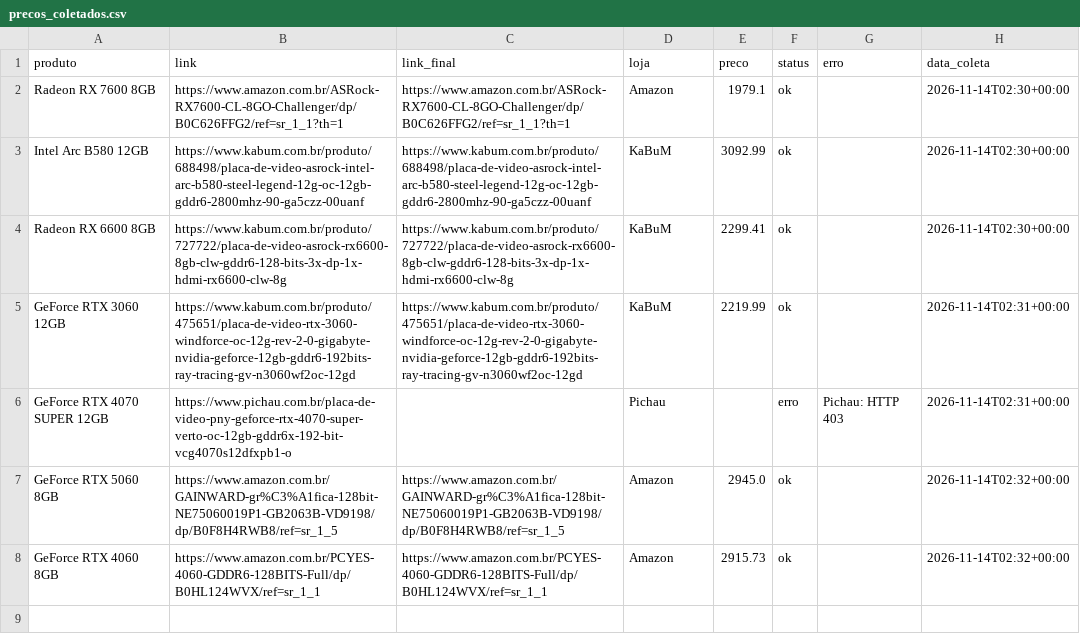
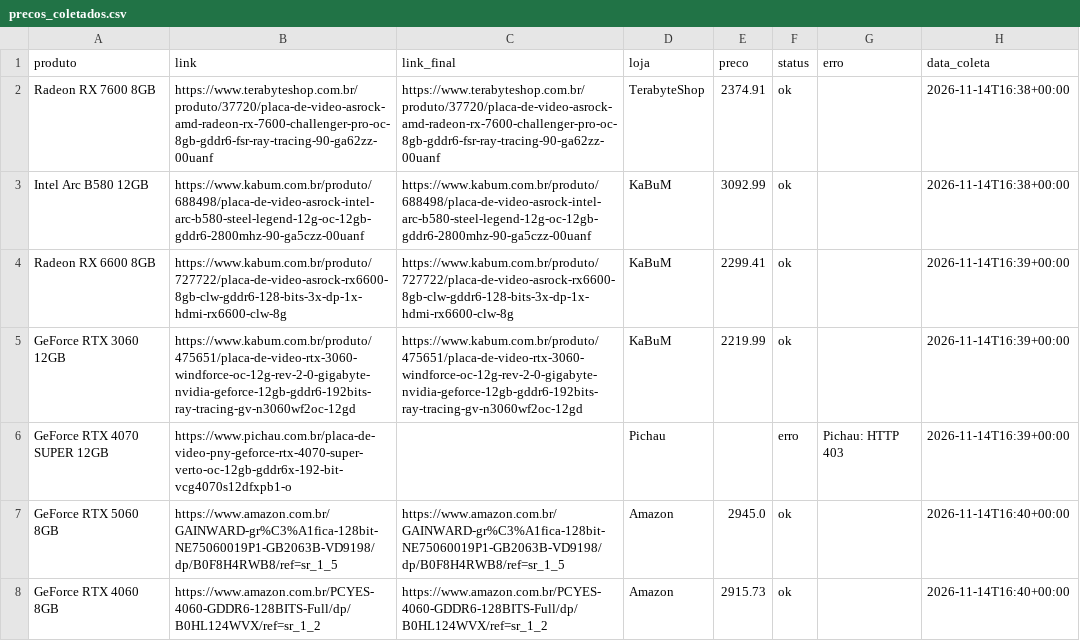
Before and after one commit to fabioconceicao22/radar-gpu-gamer-br, a CSV file: data/precos_coletados.csv, drawn as a sheet.

```diff
--- a/data/precos_coletados.csv
+++ b/data/precos_coletados.csv
@@ -1,8 +1,8 @@
 produto,link,link_final,loja,preco,status,erro,data_coleta
-Radeon RX 7600 8GB,https://www.amazon.com.br/ASRock-RX7600-CL-8GO-Challenger/dp/B0C626FFG2/ref=sr_1_1?th=1,https://www.amazon.com.br/ASRock-RX7600-CL-8GO-Challenger/dp/B0C626FFG2/ref=sr_1_1?th=1,Amazon,1979.1,ok,,2026-11-14T02:30+00:00
-Intel Arc B580 12GB,https://www.kabum.com.br/produto/688498/placa-de-video-asrock-intel-arc-b580-steel-legend-12g-oc-12gb-gddr6-2800mhz-90-ga5czz-00uanf,https://www.kabum.com.br/produto/688498/placa-de-video-asrock-intel-arc-b580-steel-legend-12g-oc-12gb-gddr6-2800mhz-90-ga5czz-00uanf,KaBuM,3092.99,ok,,2026-11-14T02:30+00:00
-Radeon RX 6600 8GB,https://www.kabum.com.br/produto/727722/placa-de-video-asrock-rx6600-8gb-clw-gddr6-128-bits-3x-dp-1x-hdmi-rx6600-clw-8g,https://www.kabum.com.br/produto/727722/placa-de-video-asrock-rx6600-8gb-clw-gddr6-128-bits-3x-dp-1x-hdmi-rx6600-clw-8g,KaBuM,2299.41,ok,,2026-11-14T02:30+00:00
-GeForce RTX 3060 12GB,https://www.kabum.com.br/produto/475651/placa-de-video-rtx-3060-windforce-oc-12g-rev-2-0-gigabyte-nvidia-geforce-12gb-gddr6-192bits-ray-tracing-gv-n3060wf2oc-12gd,https://www.kabum.com.br/produto/475651/placa-de-video-rtx-3060-windforce-oc-12g-rev-2-0-gigabyte-nvidia-geforce-12gb-gddr6-192bits-ray-tracing-gv-n3060wf2oc-12gd,KaBuM,2219.99,ok,,2026-11-14T02:31+00:00
-GeForce RTX 4070 SUPER 12GB,https://www.pichau.com.br/placa-de-video-pny-geforce-rtx-4070-super-verto-oc-12gb-gddr6x-192-bit-vcg4070s12dfxpb1-o,,Pichau,,erro,Pichau: HTTP 403,2026-11-14T02:31+00:00
-GeForce RTX 5060 8GB,https://www.amazon.com.br/GAINWARD-gr%C3%A1fica-128bit-NE75060019P1-GB2063B-VD9198/dp/B0F8H4RWB8/ref=sr_1_5,https://www.amazon.com.br/GAINWARD-gr%C3%A1fica-128bit-NE75060019P1-GB2063B-VD9198/dp/B0F8H4RWB8/ref=sr_1_5,Amazon,2945.0,ok,,2026-11-14T02:32+00:00
-GeForce RTX 4060 8GB,https://www.amazon.com.br/PCYES-4060-GDDR6-128BITS-Full/dp/B0HL124WVX/ref=sr_1_1,https://www.amazon.com.br/PCYES-4060-GDDR6-128BITS-Full/dp/B0HL124WVX/ref=sr_1_1,Amazon,2915.73,ok,,2026-11-14T02:32+00:00
+Radeon RX 7600 8GB,https://www.terabyteshop.com.br/produto/37720/placa-de-video-asrock-amd-radeon-rx-7600-challenger-pro-oc-8gb-gddr6-fsr-ray-tracing-90-ga62zz-00uanf,https://www.terabyteshop.com.br/produto/37720/placa-de-video-asrock-amd-radeon-rx-7600-challenger-pro-oc-8gb-gddr6-fsr-ray-tracing-90-ga62zz-00uanf,TerabyteShop,2374.91,ok,,2026-11-14T16:38+00:00
+Intel Arc B580 12GB,https://www.kabum.com.br/produto/688498/placa-de-video-asrock-intel-arc-b580-steel-legend-12g-oc-12gb-gddr6-2800mhz-90-ga5czz-00uanf,https://www.kabum.com.br/produto/688498/placa-de-video-asrock-intel-arc-b580-steel-legend-12g-oc-12gb-gddr6-2800mhz-90-ga5czz-00uanf,KaBuM,3092.99,ok,,2026-11-14T16:38+00:00
+Radeon RX 6600 8GB,https://www.kabum.com.br/produto/727722/placa-de-video-asrock-rx6600-8gb-clw-gddr6-128-bits-3x-dp-1x-hdmi-rx6600-clw-8g,https://www.kabum.com.br/produto/727722/placa-de-video-asrock-rx6600-8gb-clw-gddr6-128-bits-3x-dp-1x-hdmi-rx6600-clw-8g,KaBuM,2299.41,ok,,2026-11-14T16:39+00:00
+GeForce RTX 3060 12GB,https://www.kabum.com.br/produto/475651/placa-de-video-rtx-3060-windforce-oc-12g-rev-2-0-gigabyte-nvidia-geforce-12gb-gddr6-192bits-ray-tracing-gv-n3060wf2oc-12gd,https://www.kabum.com.br/produto/475651/placa-de-video-rtx-3060-windforce-oc-12g-rev-2-0-gigabyte-nvidia-geforce-12gb-gddr6-192bits-ray-tracing-gv-n3060wf2oc-12gd,KaBuM,2219.99,ok,,2026-11-14T16:39+00:00
+GeForce RTX 4070 SUPER 12GB,https://www.pichau.com.br/placa-de-video-pny-geforce-rtx-4070-super-verto-oc-12gb-gddr6x-192-bit-vcg4070s12dfxpb1-o,,Pichau,,erro,Pichau: HTTP 403,2026-11-14T16:39+00:00
+GeForce RTX 5060 8GB,https://www.amazon.com.br/GAINWARD-gr%C3%A1fica-128bit-NE75060019P1-GB2063B-VD9198/dp/B0F8H4RWB8/ref=sr_1_5,https://www.amazon.com.br/GAINWARD-gr%C3%A1fica-128bit-NE75060019P1-GB2063B-VD9198/dp/B0F8H4RWB8/ref=sr_1_5,Amazon,2945.0,ok,,2026-11-14T16:40+00:00
+GeForce RTX 4060 8GB,https://www.amazon.com.br/PCYES-4060-GDDR6-128BITS-Full/dp/B0HL124WVX/ref=sr_1_2,https://www.amazon.com.br/PCYES-4060-GDDR6-128BITS-Full/dp/B0HL124WVX/ref=sr_1_2,Amazon,2915.73,ok,,2026-11-14T16:40+00:00
```
